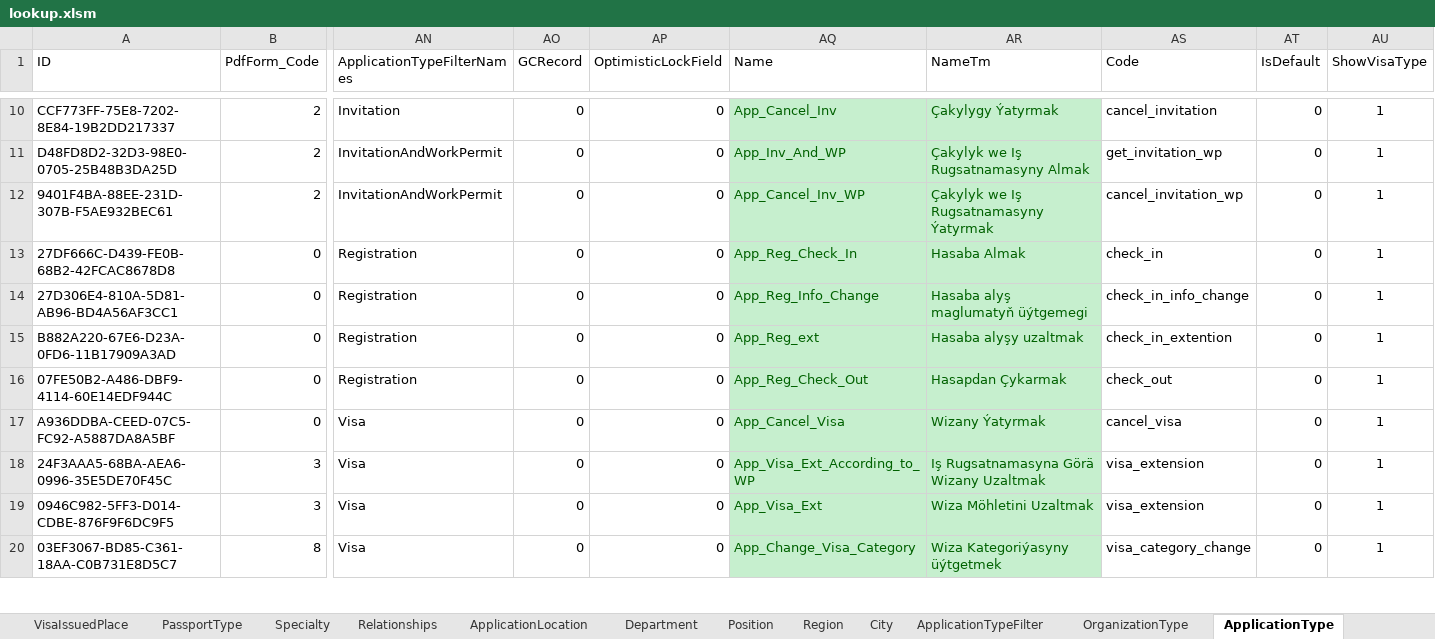
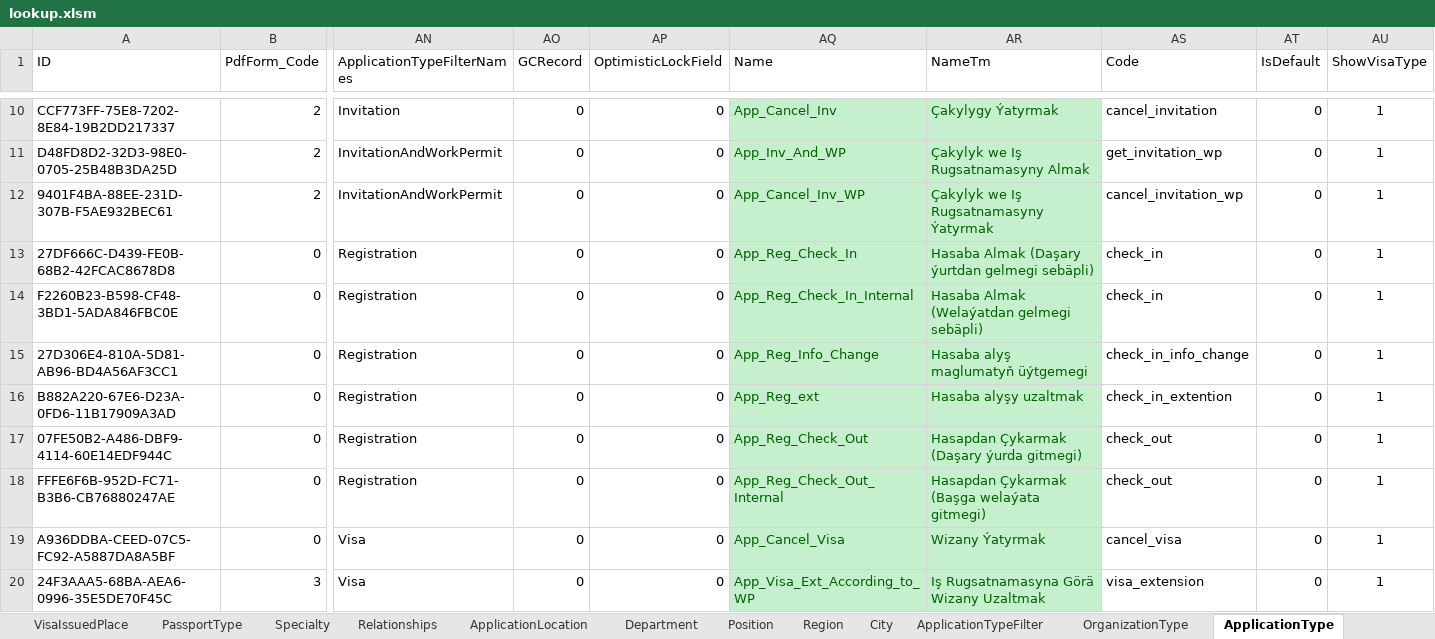
Before and after one commit to webapis/Visa2026, an Excel workbook: Visa2026.DataImporter/lookup.xlsm, sheet ApplicationType, drawn as a sheet; only a part is shown, gaps mark what is left out; the shorter side is filled out with more unchanged rows; values as stored, in another font and other column widths than the file's, no borders; conditional formats and table styles not drawn; addresses are those after the commit; rows hold the shown columns only; the diff names each change by its address in the sheet, - before the commit and + after, or states it on an @@ line.

```diff
--- a/Visa2026.DataImporter/lookup.xlsm (sheet ApplicationType)
+++ b/Visa2026.DataImporter/lookup.xlsm (sheet ApplicationType)
-AR13 (NameTm): Hasaba Almak
+AR13 (NameTm): Hasaba Almak (Daşary ýurtdan gelmegi sebäpli)
+row 14: F2260B23-B598-CF48-3BD1-5ADA846FBC0E | 0 | Registration | 0 | 0 | App_Reg_Check_In_Internal | Hasaba Almak (Welaýatdan gelmegi sebäpli) | check_in | 0 | 1
-AR17 (NameTm): Hasapdan Çykarmak
+AR17 (NameTm): Hasapdan Çykarmak (Daşary ýurda gitmegi)
+row 18: FFFE6F6B-952D-FC71-B3B6-CB76880247AE | 0 | Registration | 0 | 0 | App_Reg_Check_Out_Internal | Hasapdan Çykarmak (Başga welaýata gitmegi) | check_out | 0 | 1
```
Also changed, not shown: formulas that keep their value, 2 other files.
